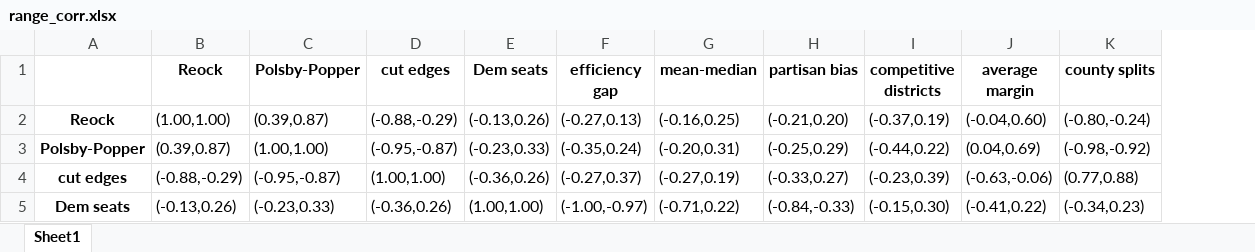
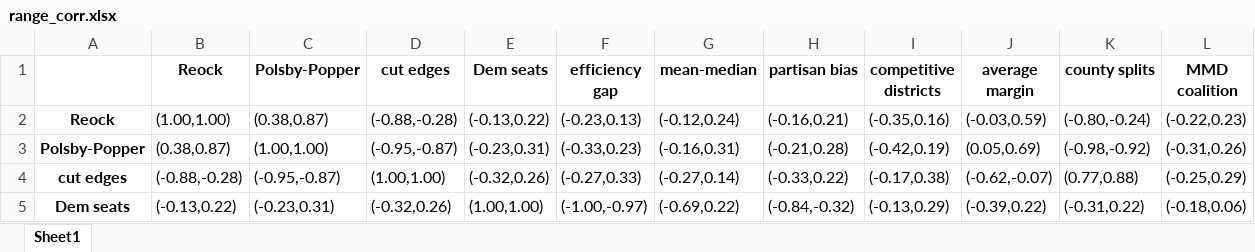
Before and after one commit to KrisTapp/Knobs, an Excel workbook: tables/range_corr.xlsx, sheet Sheet1, drawn as a sheet; only a part is shown; values as stored, in another font and other column widths than the file's, no borders; the diff covers the shown part only; the diff names each change by its address in the sheet, - before the commit and + after, or states it on an @@ line.

```diff
--- a/tables/range_corr.xlsx (sheet Sheet1)
+++ b/tables/range_corr.xlsx (sheet Sheet1)
+column L (MMD coalition), rows 2-5: (-0.22,0.23) | (-0.31,0.26) | (-0.25,0.29) | (-0.18,0.06)
-C2 (Polsby-Popper): (0.39,0.87)
+C2 (Polsby-Popper): (0.38,0.87)
-D2 (cut edges): (-0.88,-0.29)
+D2 (cut edges): (-0.88,-0.28)
-E2 (Dem seats): (-0.13,0.26)
+E2 (Dem seats): (-0.13,0.22)
-F2 (efficiency gap): (-0.27,0.13)
+F2 (efficiency gap): (-0.23,0.13)
-G2 (mean-median): (-0.16,0.25)
+G2 (mean-median): (-0.12,0.24)
-H2 (partisan bias): (-0.21,0.20)
+H2 (partisan bias): (-0.16,0.21)
-I2 (competitive districts): (-0.37,0.19)
+I2 (competitive districts): (-0.35,0.16)
-J2 (average margin): (-0.04,0.60)
+J2 (average margin): (-0.03,0.59)
-B3 (Reock): (0.39,0.87)
+B3 (Reock): (0.38,0.87)
-E3 (Dem seats): (-0.23,0.33)
+E3 (Dem seats): (-0.23,0.31)
-F3 (efficiency gap): (-0.35,0.24)
+F3 (efficiency gap): (-0.33,0.23)
-G3 (mean-median): (-0.20,0.31)
+G3 (mean-median): (-0.16,0.31)
-H3 (partisan bias): (-0.25,0.29)
+H3 (partisan bias): (-0.21,0.28)
-I3 (competitive districts): (-0.44,0.22)
+I3 (competitive districts): (-0.42,0.19)
-J3 (average margin): (0.04,0.69)
+J3 (average margin): (0.05,0.69)
-B4 (Reock): (-0.88,-0.29)
+B4 (Reock): (-0.88,-0.28)
-E4 (Dem seats): (-0.36,0.26)
+E4 (Dem seats): (-0.32,0.26)
-F4 (efficiency gap): (-0.27,0.37)
+F4 (efficiency gap): (-0.27,0.33)
-G4 (mean-median): (-0.27,0.19)
+G4 (mean-median): (-0.27,0.14)
-H4 (partisan bias): (-0.33,0.27)
+H4 (partisan bias): (-0.33,0.22)
-I4 (competitive districts): (-0.23,0.39)
+I4 (competitive districts): (-0.17,0.38)
-J4 (average margin): (-0.63,-0.06)
+J4 (average margin): (-0.62,-0.07)
-B5 (Reock): (-0.13,0.26)
+B5 (Reock): (-0.13,0.22)
-C5 (Polsby-Popper): (-0.23,0.33)
+C5 (Polsby-Popper): (-0.23,0.31)
-D5 (cut edges): (-0.36,0.26)
+D5 (cut edges): (-0.32,0.26)
-G5 (mean-median): (-0.71,0.22)
+G5 (mean-median): (-0.69,0.22)
-H5 (partisan bias): (-0.84,-0.33)
+H5 (partisan bias): (-0.84,-0.32)
-I5 (competitive districts): (-0.15,0.30)
+I5 (competitive districts): (-0.13,0.29)
-J5 (average margin): (-0.41,0.22)
+J5 (average margin): (-0.39,0.22)
-K5 (county splits): (-0.34,0.23)
+K5 (county splits): (-0.31,0.22)
```
Also changed, not shown: 1 added row and 50 edited cells elsewhere in this sheet, tables/avg_corr.xlsx, 47 other files.
